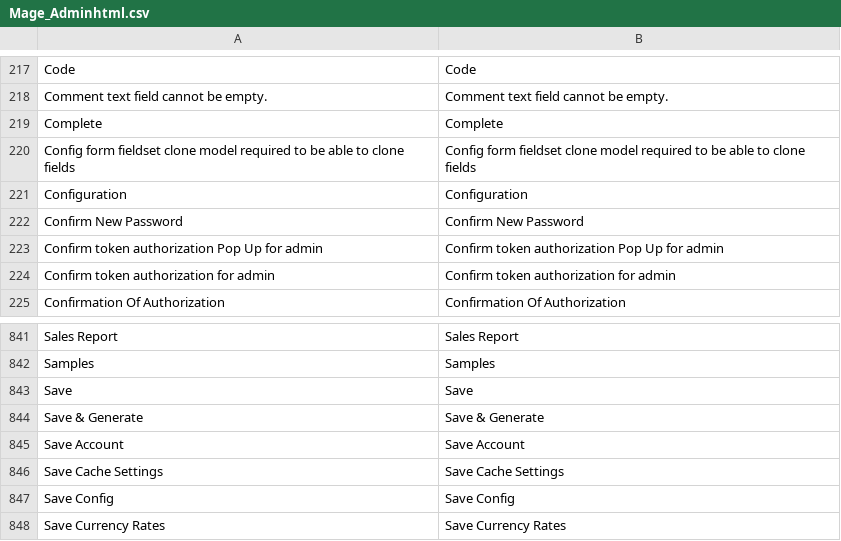
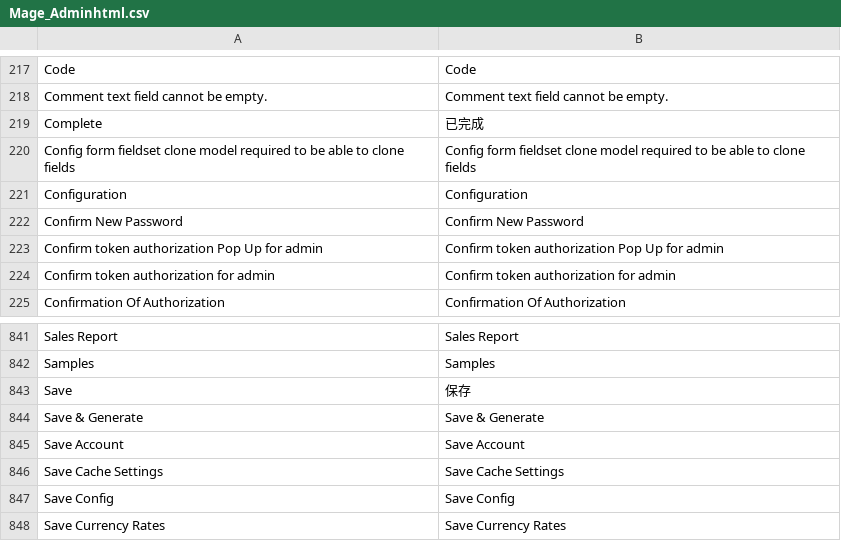
Before and after one commit to gamlinnia/li_magento, a CSV file: app/locale/zh_TW/Mage_Adminhtml.csv, drawn as a sheet; only a part is shown, gaps mark what is left out.

```diff
--- a/app/locale/zh_TW/Mage_Adminhtml.csv
+++ b/app/locale/zh_TW/Mage_Adminhtml.csv
@@ -218,3 +218,3 @@
 "Comment text field cannot be empty.","Comment text field cannot be empty."
-"Complete","Complete"
+"Complete","已完成"
 "Config form fieldset clone model required to be able to clone fields","Config form fieldset clone model required to be able to clone fields"
@@ -842,3 +842,3 @@
 "Samples","Samples"
-"Save","Save"
+"Save","保存"
 "Save & Generate","Save & Generate"
```
Also changed, not shown: app/locale/zh_TW/Aschroder_SMTPPro.csv, app/locale/zh_TW/Mage_Catalog.csv, 3 other files.
